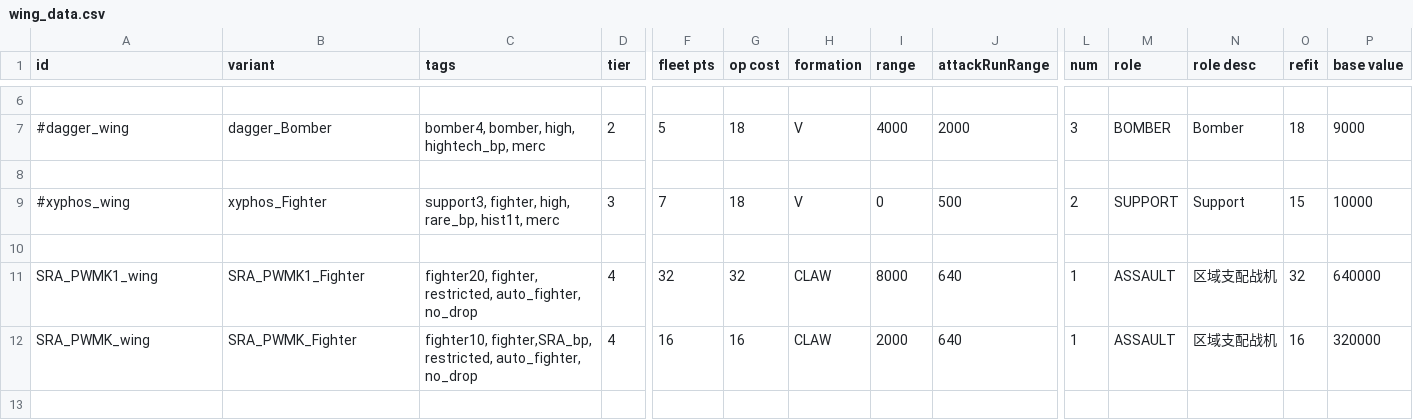
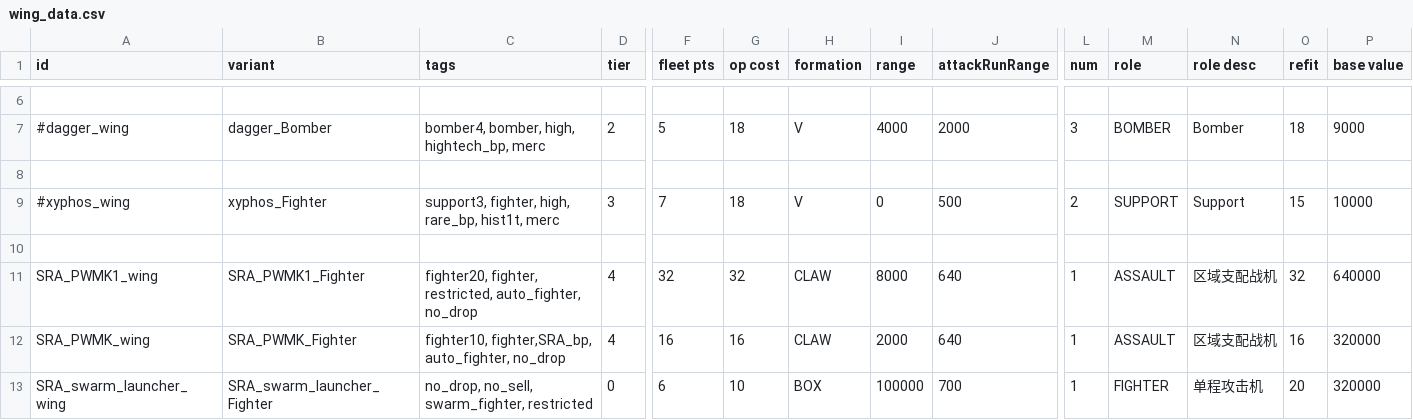
Before and after one commit to Starmoon30/SRAMod, a CSV file: data/hulls/wing_data.csv, drawn as a sheet; only a part is shown, gaps mark what is left out; rows hold the shown columns only; the diff names each change by its address in the sheet, - before the commit and + after, or states it on an @@ line.

```diff
--- a/data/hulls/wing_data.csv
+++ b/data/hulls/wing_data.csv
-C12 (tags): fighter10, fighter,SRA_bp, restricted, auto_fighter, no_drop
+C12 (tags): fighter10, fighter,SRA_bp, auto_fighter, no_drop
+row 13: SRA_swarm_launcher_wing | SRA_swarm_launcher_Fighter | no_drop, no_sell, swarm_fighter, restricted | 0 | 6 | 10 | BOX | 100000 | 700 | 1 | FIGHTER | 单程攻击机 | 20 | 320000
```
Also changed, not shown: data/hulls/ship_data.csv, data/weapons/weapon_data.csv, 46 other files.
